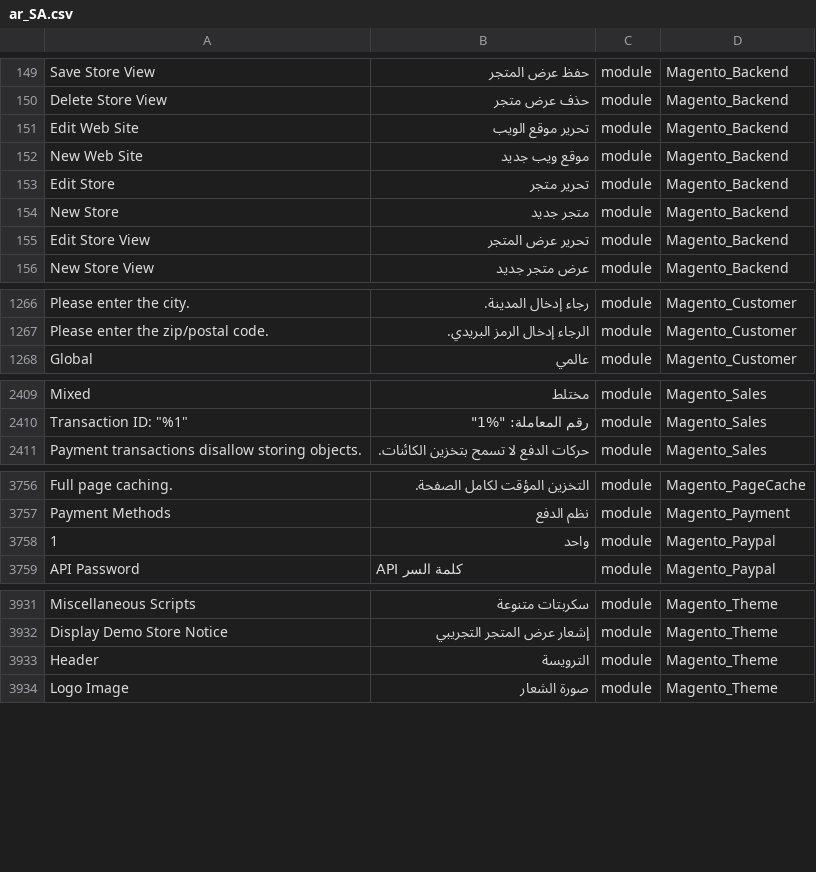
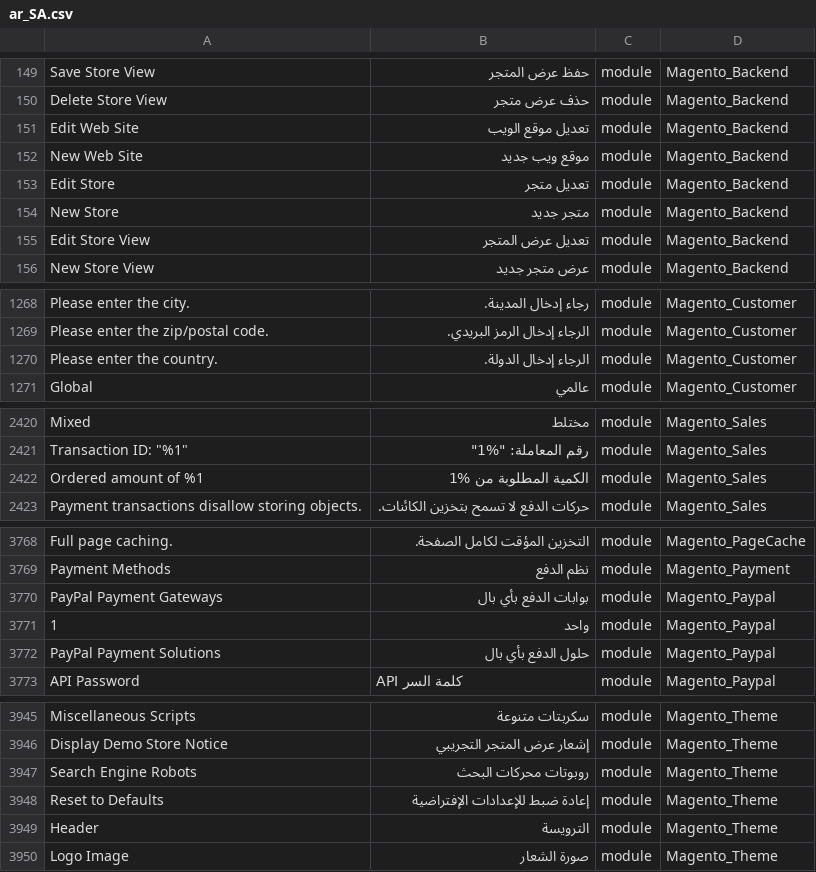
Before and after one commit to Magento2Translations/language_ar_sa, a CSV file: ar_SA.csv, drawn as a sheet; only a part is shown, gaps mark what is left out; the diff covers the shown part only; the diff names each change by its address in the sheet, - before the commit and + after, or states it on an @@ line.

```diff
--- a/ar_SA.csv
+++ b/ar_SA.csv
-B151: تحرير موقع الويب
+B151: تعديل موقع الويب
-B153: تحرير متجر
+B153: تعديل متجر
-B155: تحرير عرض المتجر
+B155: تعديل عرض المتجر
+row 1270: Please enter the country. | الرجاء إدخال الدولة. | module | Magento_Customer
+row 2422: Ordered amount of %1 | الكمية المطلوبة من %1 | module | Magento_Sales
+row 3770: PayPal Payment Gateways | بوابات الدفع بأي بال | module | Magento_Paypal
+row 3772: PayPal Payment Solutions | حلول الدفع بأي بال | module | Magento_Paypal
+row 3947: Search Engine Robots | روبوتات محركات البحث | module | Magento_Theme
+row 3948: Reset to Defaults | إعادة ضبط للإعدادات الإفتراضية | module | Magento_Theme
```
Also changed, not shown: 10 added rows and 65 edited cells elsewhere in this file, 2 other files.
